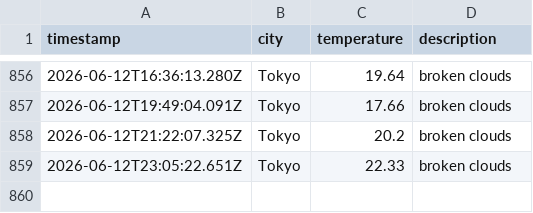
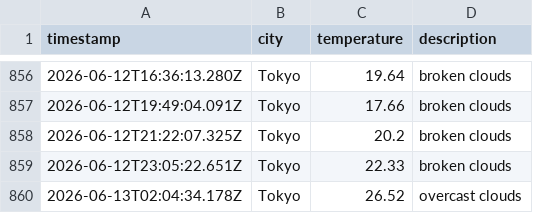
Before and after one commit to UlyssesTyson/Weather-App, a CSV file: data/weather_log.csv, drawn as a sheet; only a part is shown, gaps mark what is left out; the diff names each change by its address in the sheet, - before the commit and + after, or states it on an @@ line.

```diff
--- a/data/weather_log.csv
+++ b/data/weather_log.csv
+row 860: 2026-06-13T02:04:34.178Z | Tokyo | 26.52 | overcast clouds
```
Also changed, not shown: 1 other file.
